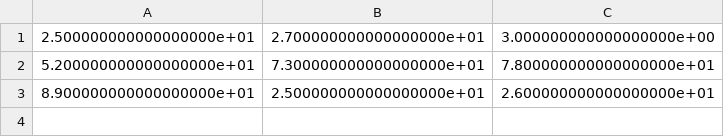
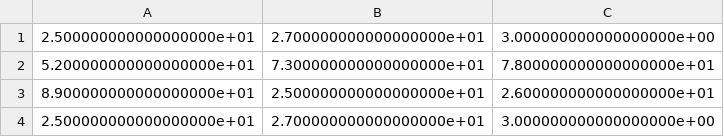
Before and after one commit to AKJ7/chesster, a CSV file: chesster/Vision-Based-Control/Trainingsdaten/Input.csv, drawn as a sheet; the diff names each change by its address in the sheet, - before the commit and + after, or states it on an @@ line.

```diff
--- a/chesster/Vision-Based-Control/Trainingsdaten/Input.csv
+++ b/chesster/Vision-Based-Control/Trainingsdaten/Input.csv
+row 4: 2.500000000000000000e+01 | 2.700000000000000000e+01 | 3.000000000000000000e+00
```
Also changed, not shown: chesster/Vision-Based-Control/Trainingsdaten/Output.csv.
